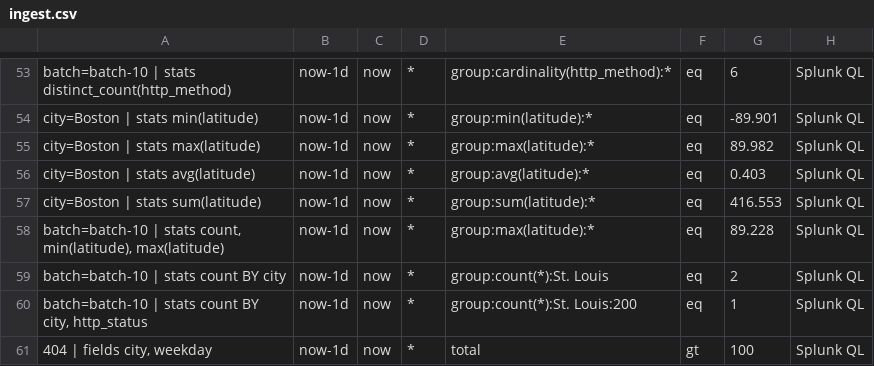
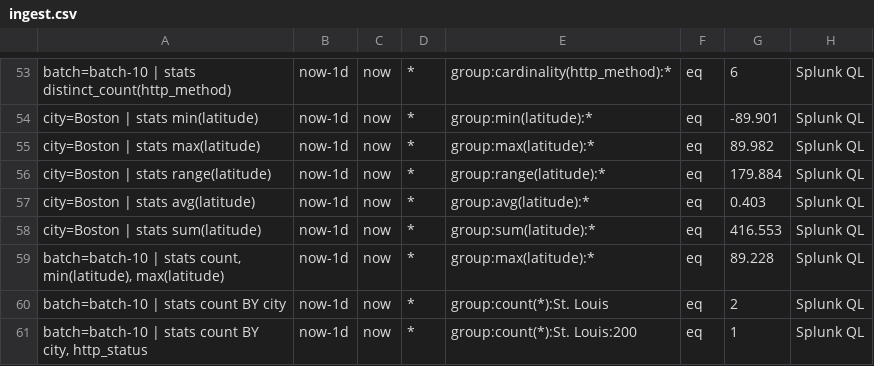
Before and after one commit to siglens/siglens, a CSV file: cicd/ingest.csv, drawn as a sheet; only a part is shown, gaps mark what is left out; the shorter side is filled out with more unchanged rows.

Commit message:
Spl range (#92)
* Add Unit tests and test data

* Allowing parsing range func

* Implement range function

* Fix some bugs

```diff
--- a/cicd/ingest.csv
+++ b/cicd/ingest.csv
@@ -55,2 +55,3 @@ city=Boston | stats min(latitude),now-1d,now,*,group:min(latitude):*,eq,-89.901,
 city=Boston | stats max(latitude),now-1d,now,*,group:max(latitude):*,eq,89.982,Splunk QL
+city=Boston | stats range(latitude),now-1d,now,*,group:range(latitude):*,eq,179.884,Splunk QL
 city=Boston | stats avg(latitude),now-1d,now,*,group:avg(latitude):*,eq,0.403,Splunk QL
```
Also changed, not shown: cicd/restart.csv, 7 other files.
